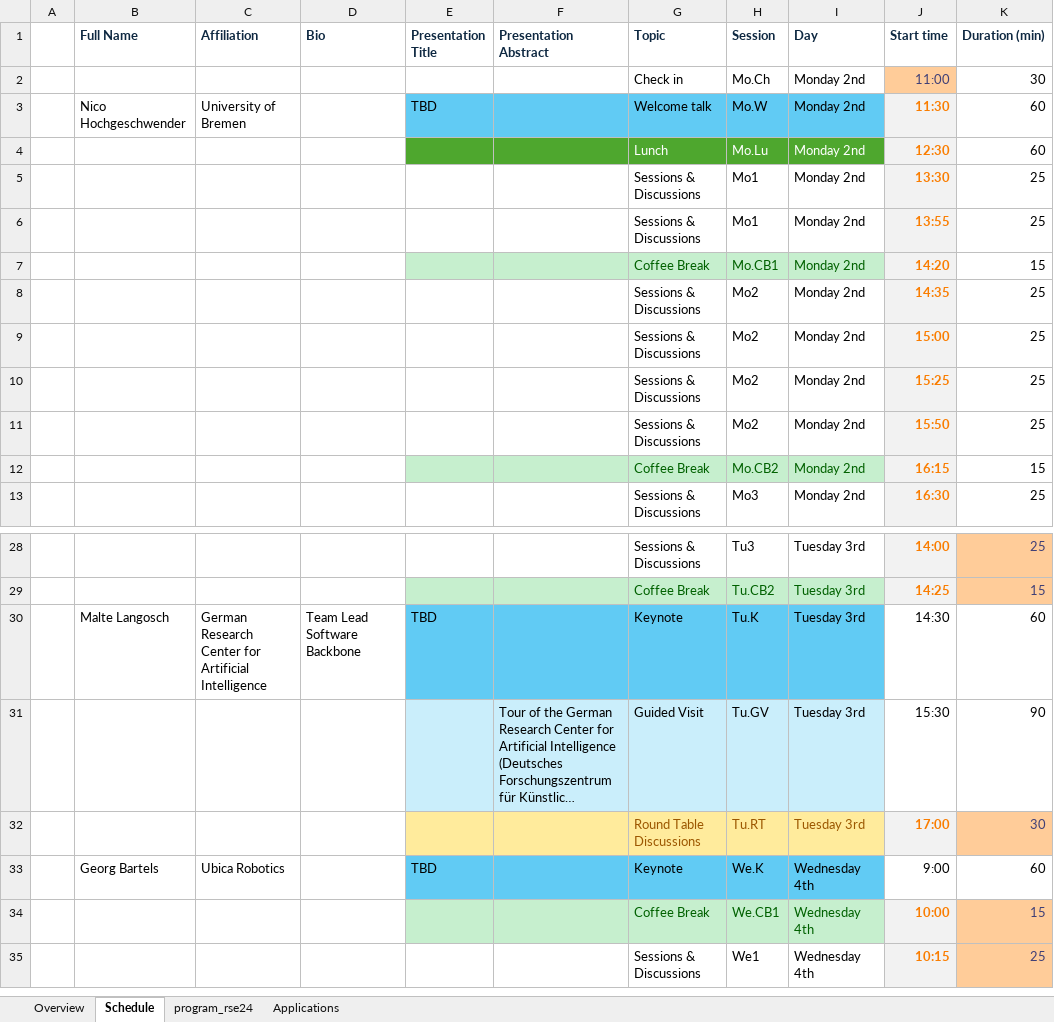
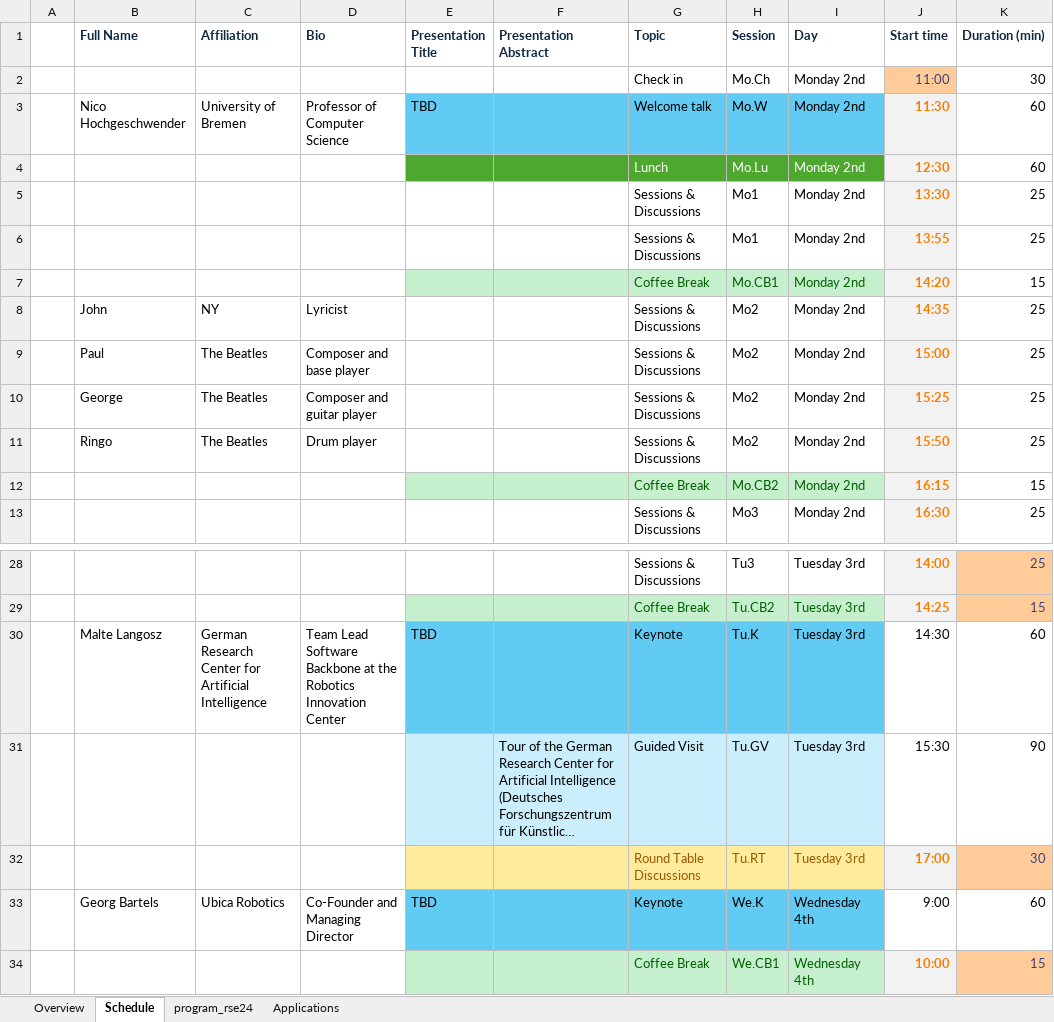
Before and after one commit to rsemeeting/rse2025, an Excel workbook: _data/program/program_rse24.xlsx, sheet Schedule, drawn as a sheet; only a part is shown, gaps mark what is left out; the shorter side is filled out with more unchanged rows; long unchanged cells end in …; values as stored, in another font and other column widths than the file's, no borders; the diff names each change by its address in the sheet, - before the commit and + after, or states it on an @@ line.

```diff
--- a/_data/program/program_rse24.xlsx (sheet Schedule)
+++ b/_data/program/program_rse24.xlsx (sheet Schedule)
-D3 (Bio): (empty)
+D3 (Bio): Professor of Computer Science
-B8 (Full Name): (empty)
+B8 (Full Name): John
-C8 (Affiliation): (empty)
+C8 (Affiliation): NY
-D8 (Bio): (empty)
+D8 (Bio): Lyricist
-B9 (Full Name): (empty)
+B9 (Full Name): Paul
-C9:C11 (Affiliation): (empty)
+C9:C11 (Affiliation): The Beatles
-D9 (Bio): (empty)
+D9 (Bio): Composer and base player
-B10 (Full Name): (empty)
+B10 (Full Name): George
-D10 (Bio): (empty)
+D10 (Bio): Composer and guitar player
-B11 (Full Name): (empty)
+B11 (Full Name): Ringo
-D11 (Bio): (empty)
+D11 (Bio): Drum player
-B30 (Full Name): Malte Langosch
+B30 (Full Name): Malte Langosz
-D30 (Bio): Team Lead Software Backbone
+D30 (Bio): Team Lead Software Backbone at the Robotics Innovation Center
-D33 (Bio): (empty)
+D33 (Bio): Co-Founder and Managing Director
```
Also changed, not shown: sheet program_rse24, 3 other files.
